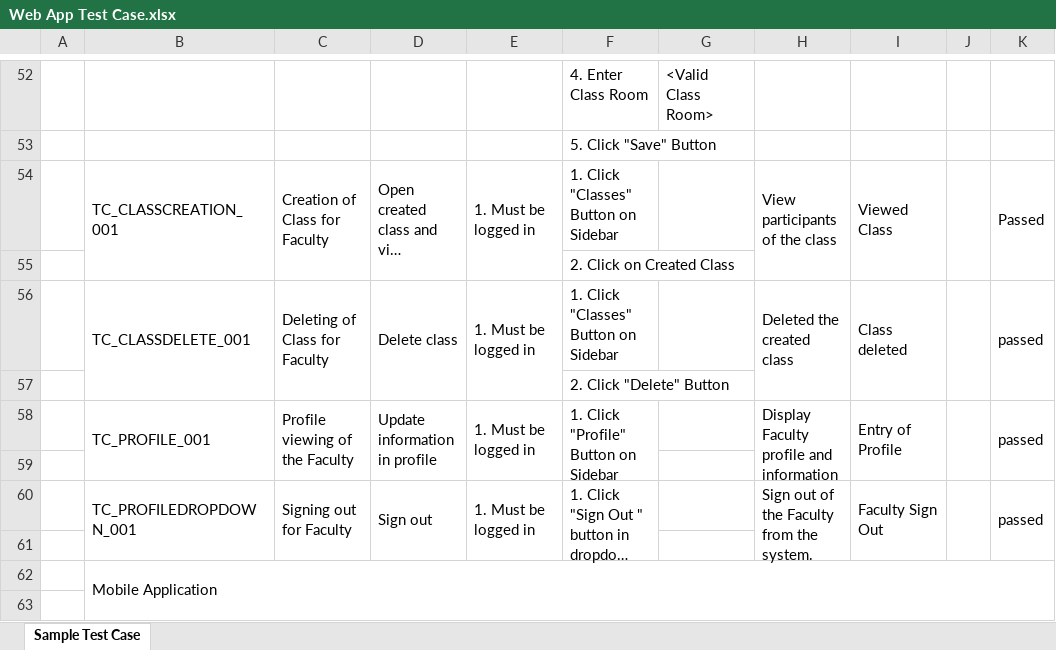
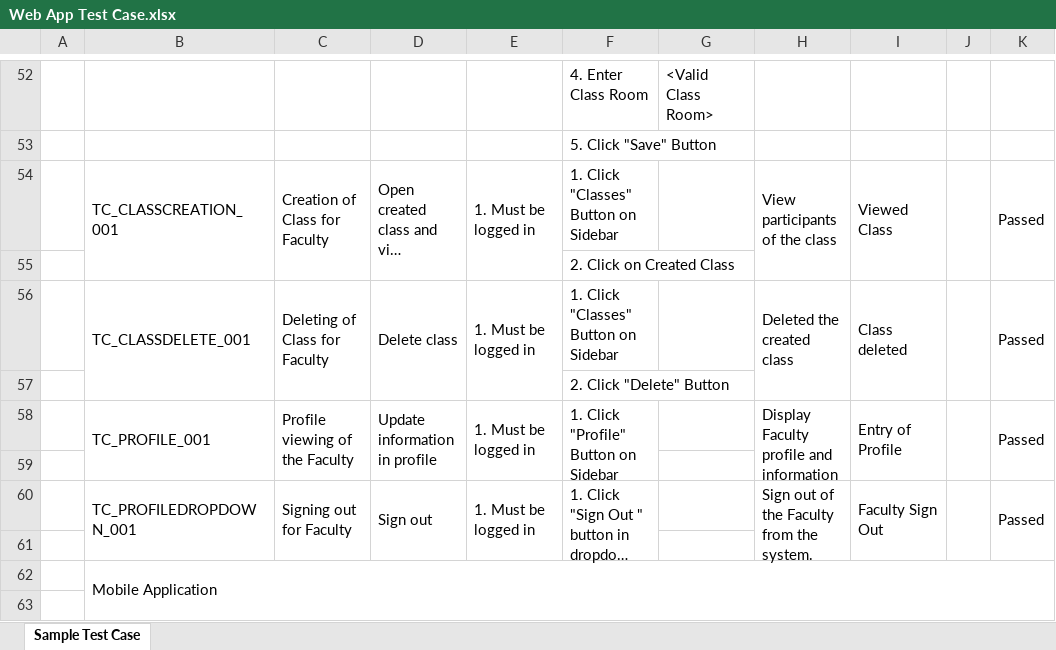
Before and after one commit to jephlandicho/NutriWISE, an Excel workbook: Documentation/Web App Test Case.xlsx, sheet Sample Test Case, drawn as a sheet; only a part is shown, gaps mark what is left out; long unchanged cells end in …; values as stored, in another font and other column widths than the file's, no cell formats; charts and pictures not drawn; the diff names each change by its address in the sheet, - before the commit and + after, or states it on an @@ line.

Commit message:
updated data mapping

```diff
--- a/Documentation/Web App Test Case.xlsx (sheet Sample Test Case)
+++ b/Documentation/Web App Test Case.xlsx (sheet Sample Test Case)
-K56: passed
+K56: Passed
-K58: passed
+K58: Passed
-K60: passed
+K60: Passed
```
Also changed, not shown: cell formats, 2 other files.
